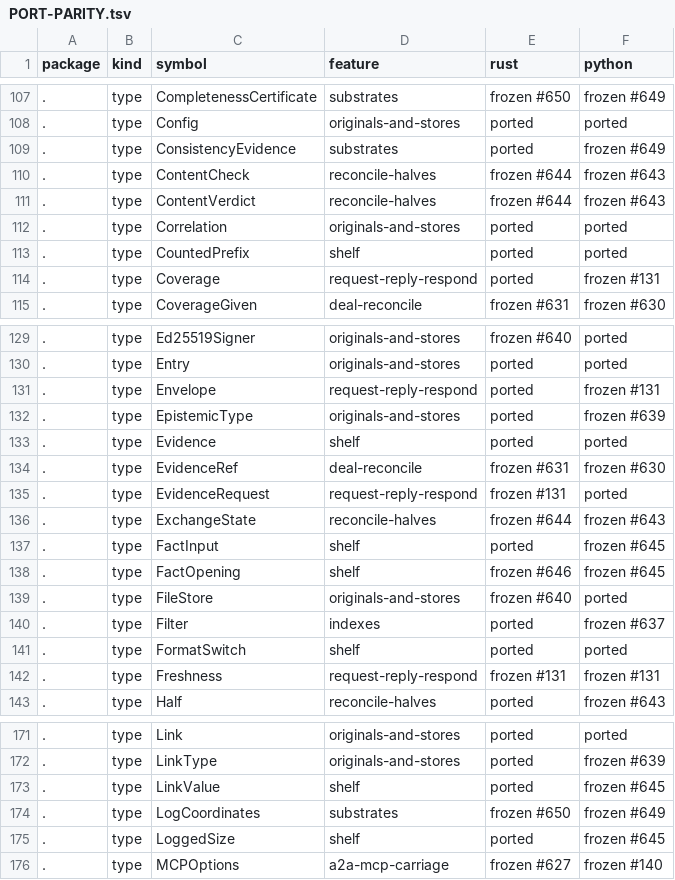
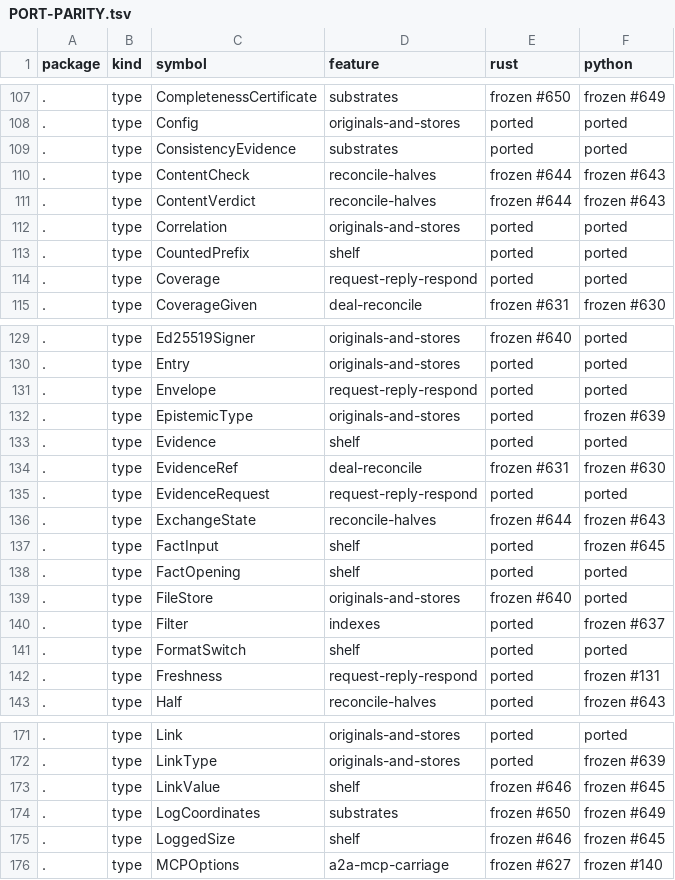
Before and after one commit to action-state-group/evidencebook, a TSV file: docs/PORT-PARITY.tsv, drawn as a sheet; only a part is shown, gaps mark what is left out; the diff covers the shown part only.

```diff
--- a/docs/PORT-PARITY.tsv
+++ b/docs/PORT-PARITY.tsv
@@ -108,3 +108,3 @@ package	kind	symbol	feature	rust	python
 .	type	Config	originals-and-stores	ported	ported
-.	type	ConsistencyEvidence	substrates	ported	frozen #649
+.	type	ConsistencyEvidence	substrates	ported	ported
 .	type	ContentCheck	reconcile-halves	frozen #644	frozen #643
@@ -113,3 +113,3 @@ package	kind	symbol	feature	rust	python
 .	type	CountedPrefix	shelf	ported	ported
-.	type	Coverage	request-reply-respond	ported	frozen #131
+.	type	Coverage	request-reply-respond	ported	ported
 .	type	CoverageGiven	deal-reconcile	frozen #631	frozen #630
@@ -130,3 +130,3 @@ package	kind	symbol	feature	rust	python
 .	type	Entry	originals-and-stores	ported	ported
-.	type	Envelope	request-reply-respond	ported	frozen #131
+.	type	Envelope	request-reply-respond	ported	ported
 .	type	EpistemicType	originals-and-stores	ported	frozen #639
@@ -134,6 +134,6 @@ package	kind	symbol	feature	rust	python
 .	type	EvidenceRef	deal-reconcile	frozen #631	frozen #630
-.	type	EvidenceRequest	request-reply-respond	frozen #131	ported
+.	type	EvidenceRequest	request-reply-respond	ported	ported
 .	type	ExchangeState	reconcile-halves	frozen #644	frozen #643
 .	type	FactInput	shelf	ported	frozen #645
-.	type	FactOpening	shelf	frozen #646	frozen #645
+.	type	FactOpening	shelf	ported	ported
 .	type	FileStore	originals-and-stores	frozen #640	ported
@@ -141,3 +141,3 @@ package	kind	symbol	feature	rust	python
 .	type	FormatSwitch	shelf	ported	ported
-.	type	Freshness	request-reply-respond	frozen #131	frozen #131
+.	type	Freshness	request-reply-respond	ported	frozen #131
 .	type	Half	reconcile-halves	ported	frozen #643
@@ -172,5 +172,5 @@ package	kind	symbol	feature	rust	python
 .	type	LinkType	originals-and-stores	ported	frozen #639
-.	type	LinkValue	shelf	ported	frozen #645
+.	type	LinkValue	shelf	frozen #646	frozen #645
 .	type	LogCoordinates	substrates	frozen #650	frozen #649
-.	type	LoggedSize	shelf	ported	frozen #645
+.	type	LoggedSize	shelf	frozen #646	frozen #645
 .	type	MCPOptions	a2a-mcp-carriage	frozen #627	frozen #140
```
Also changed, not shown: 45 edited cells elsewhere in this file, 2 other files.
